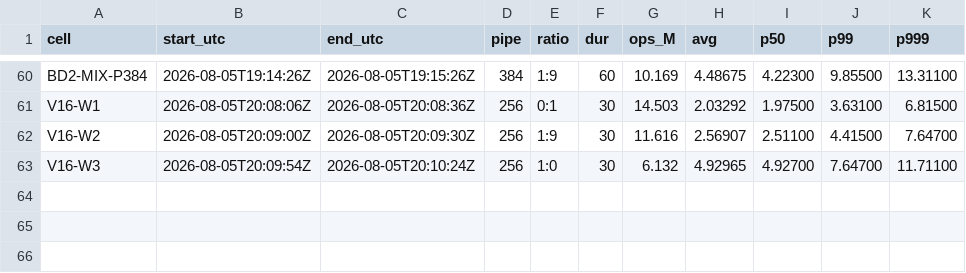
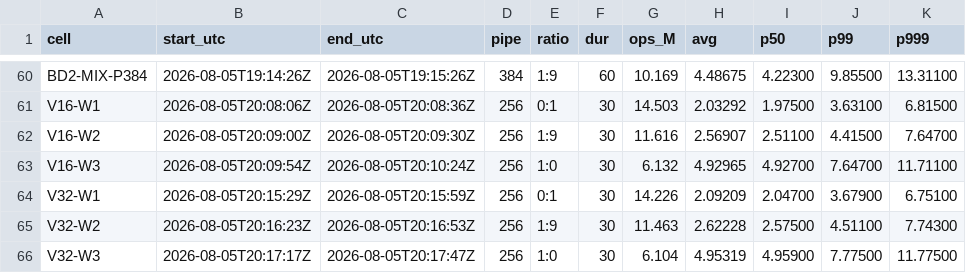
Before and after one commit to Boo-seon-woong/memcached-1.6.42-port_v4, a TSV file: experiments/night-20260806/genie/manifest.tsv, drawn as a sheet; only a part is shown, gaps mark what is left out.

Commit message:
[genie] V32: the size axis has a step between 32 and 64 -- doubling 16to32 costs 1.9% but 32to64 costs 7.5%, suggesting an implementation boundary not a size law

```diff
--- a/experiments/night-20260806/genie/manifest.tsv
+++ b/experiments/night-20260806/genie/manifest.tsv
@@ -63 +63,4 @@ V16-W2	2026-08-05T20:09:00Z	2026-08-05T20:09:30Z	256	1:9	30	11.616	2.56907	2.511
 V16-W3	2026-08-05T20:09:54Z	2026-08-05T20:10:24Z	256	1:0	30	6.132	4.92965	4.92700	7.64700	11.71100
+V32-W1	2026-08-05T20:15:29Z	2026-08-05T20:15:59Z	256	0:1	30	14.226	2.09209	2.04700	3.67900	6.75100
+V32-W2	2026-08-05T20:16:23Z	2026-08-05T20:16:53Z	256	1:9	30	11.463	2.62228	2.57500	4.51100	7.74300
+V32-W3	2026-08-05T20:17:17Z	2026-08-05T20:17:47Z	256	1:0	30	6.104	4.95319	4.95900	7.77500	11.77500
```
Also changed, not shown: 4 other files.
